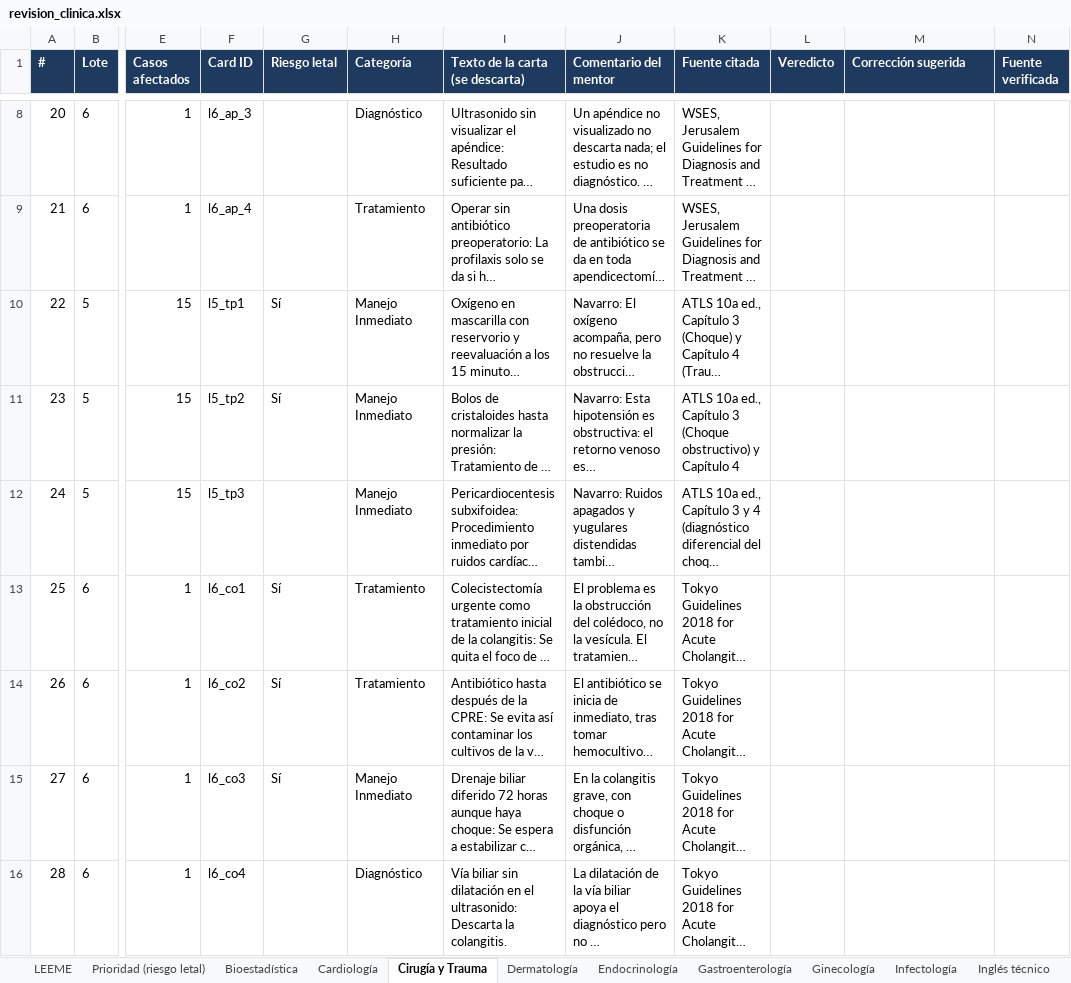
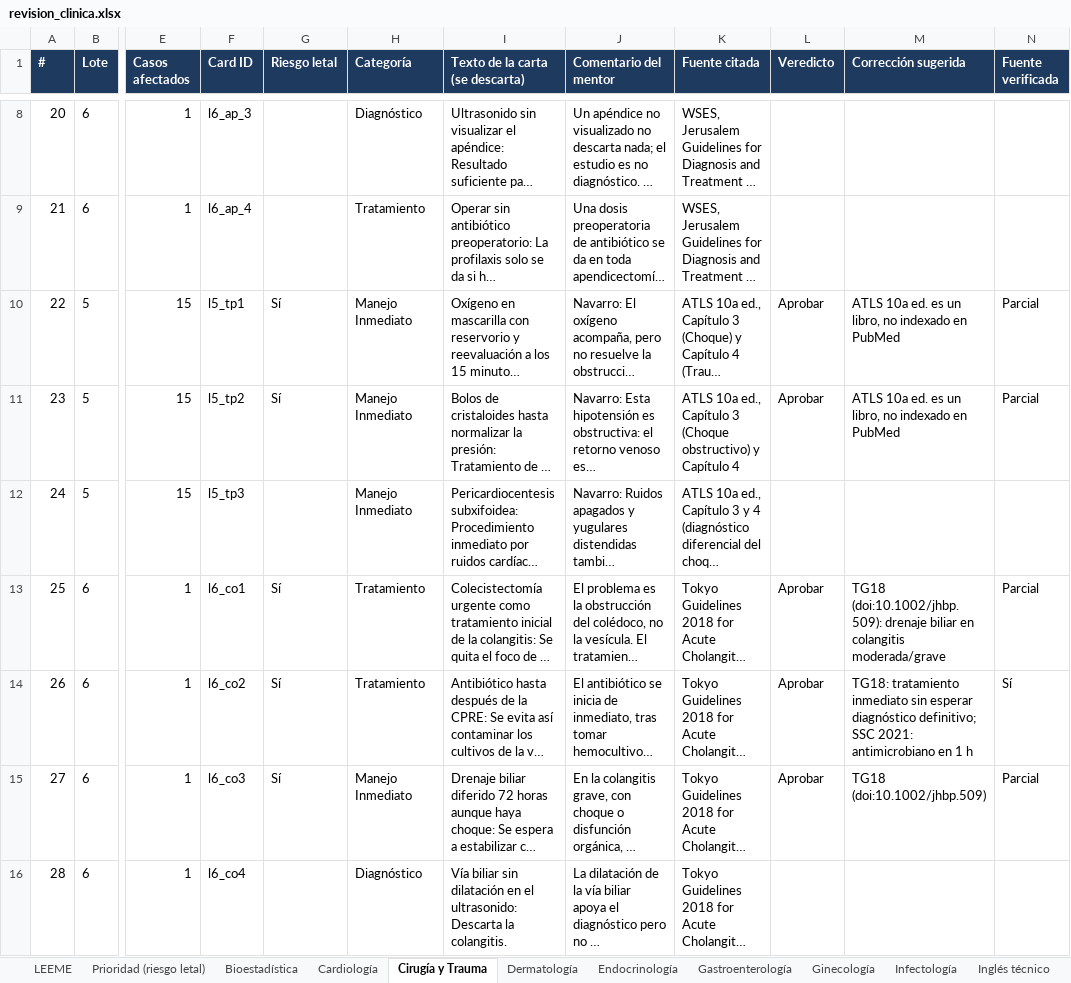
Before and after one commit to pataforista/Dr_Swipe_Specs, an Excel workbook: REVISION_CLINICA/revision_clinica.xlsx, sheet Cirugía y Trauma, drawn as a sheet; only a part is shown, gaps mark what is left out; long unchanged cells end in …; values as stored, in another font and other column widths than the file's, no borders; the diff covers the shown part only; the diff names each change by its address in the sheet, - before the commit and + after, or states it on an @@ line.

```diff
--- a/REVISION_CLINICA/revision_clinica.xlsx (sheet Cirugía y Trauma)
+++ b/REVISION_CLINICA/revision_clinica.xlsx (sheet Cirugía y Trauma)
-L10:L11 (Veredicto): (empty)
+L10:L11 (Veredicto): Aprobar
-M10:M11 (Corrección sugerida): (empty)
+M10:M11 (Corrección sugerida): ATLS 10a ed. es un libro, no indexado en PubMed
-N10:N11 (Fuente verificada): (empty)
+N10:N11 (Fuente verificada): Parcial
-L13:L15 (Veredicto): (empty)
+L13:L15 (Veredicto): Aprobar
-M13 (Corrección sugerida): (empty)
+M13 (Corrección sugerida): TG18 (doi:10.1002/jhbp.509): drenaje biliar en colangitis moderada/grave
-N13 (Fuente verificada): (empty)
+N13 (Fuente verificada): Parcial
-M14 (Corrección sugerida): (empty)
+M14 (Corrección sugerida): TG18: tratamiento inmediato sin esperar diagnóstico definitivo; SSC 2021: antimicrobiano en 1 h
-N14 (Fuente verificada): (empty)
+N14 (Fuente verificada): Sí
-M15 (Corrección sugerida): (empty)
+M15 (Corrección sugerida): TG18 (doi:10.1002/jhbp.509)
-N15 (Fuente verificada): (empty)
+N15 (Fuente verificada): Parcial
```
Also changed, not shown: 28 edited cells elsewhere in this sheet, sheet Prioridad (riesgo letal), sheet Obstetricia, sheet Medicina Interna, sheet Pediatría, sheet Gastroenterología, sheet Psiquiatría, 6 more sheets, 34 other files.
